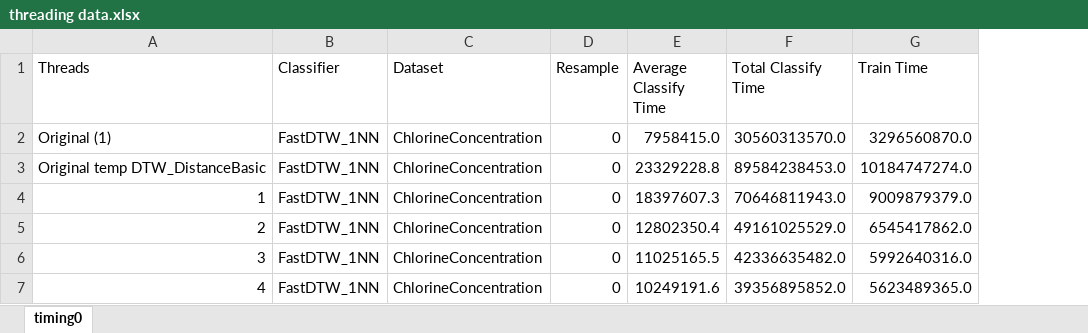
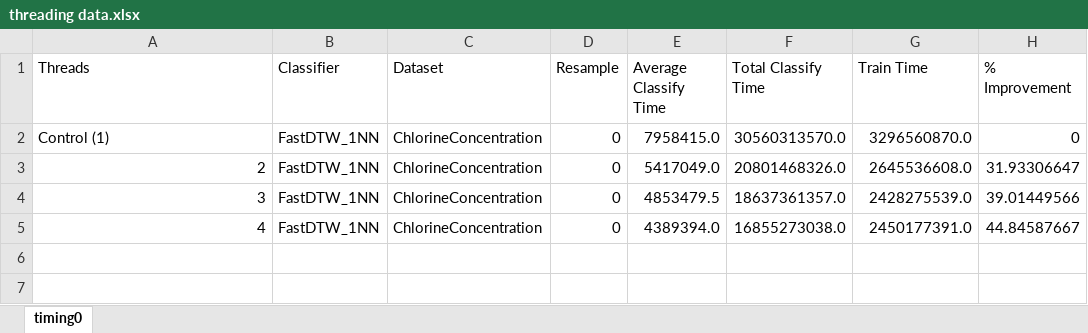
Before and after one commit to ostandage/tsml, an Excel workbook: threading data.xlsx, sheet timing0, drawn as a sheet; values as stored, in another font and other column widths than the file's, no borders; charts and pictures not drawn; removed rows and columns are numbered as before the commit, all else as after; the diff names each change by its address in the sheet, - before the commit and + after, or states it on an @@ line.

```diff
--- a/threading data.xlsx (sheet timing0)
+++ b/threading data.xlsx (sheet timing0)
+column H (% Improvement), rows 2-5: 0 | 31.93306647 | 39.01449566 | 44.84587667
-A2 (Threads): Original (1)
+A2 (Threads): Control (1)
-row 3: Original temp DTW_DistanceBasic | FastDTW_1NN | ChlorineConcentration | 0 | 23329228.8 | 89584238453.0 | 10184747274.0
-row 4: 1 | FastDTW_1NN | ChlorineConcentration | 0 | 18397607.3 | 70646811943.0 | 9009879379.0
-E3 (Average Classify Time): 12802350.4
+E3 (Average Classify Time): 5417049.0
-F3 (Total Classify Time): 49161025529.0
+F3 (Total Classify Time): 20801468326.0
-G3 (Train Time): 6545417862.0
+G3 (Train Time): 2645536608.0
-E4 (Average Classify Time): 11025165.5
+E4 (Average Classify Time): 4853479.5
-F4 (Total Classify Time): 42336635482.0
+F4 (Total Classify Time): 18637361357.0
-G4 (Train Time): 5992640316.0
+G4 (Train Time): 2428275539.0
-E5 (Average Classify Time): 10249191.6
+E5 (Average Classify Time): 4389394.0
-F5 (Total Classify Time): 39356895852.0
+F5 (Total Classify Time): 16855273038.0
-G5 (Train Time): 5623489365.0
+G5 (Train Time): 2450177391.0
```
Also changed, not shown: charts or pictures, 2 other files.
